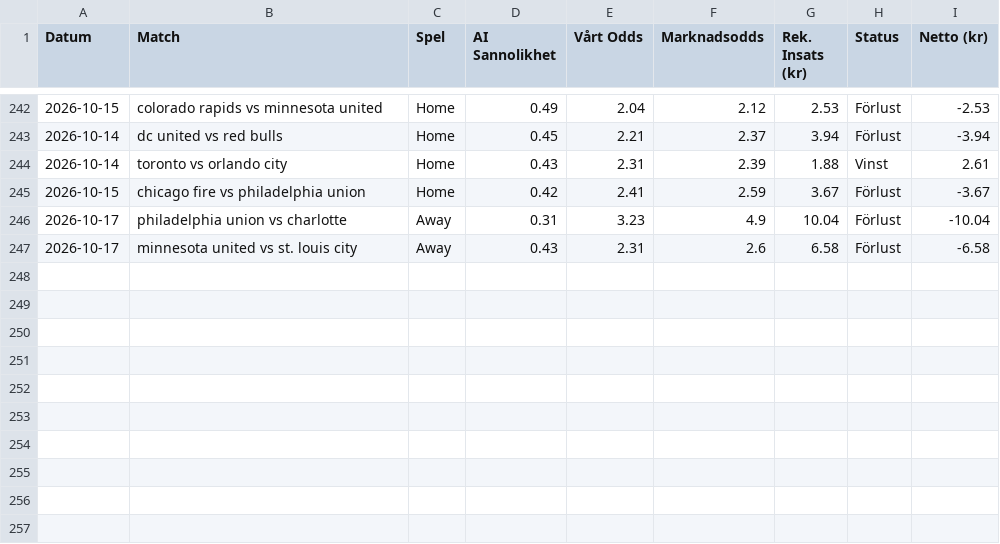
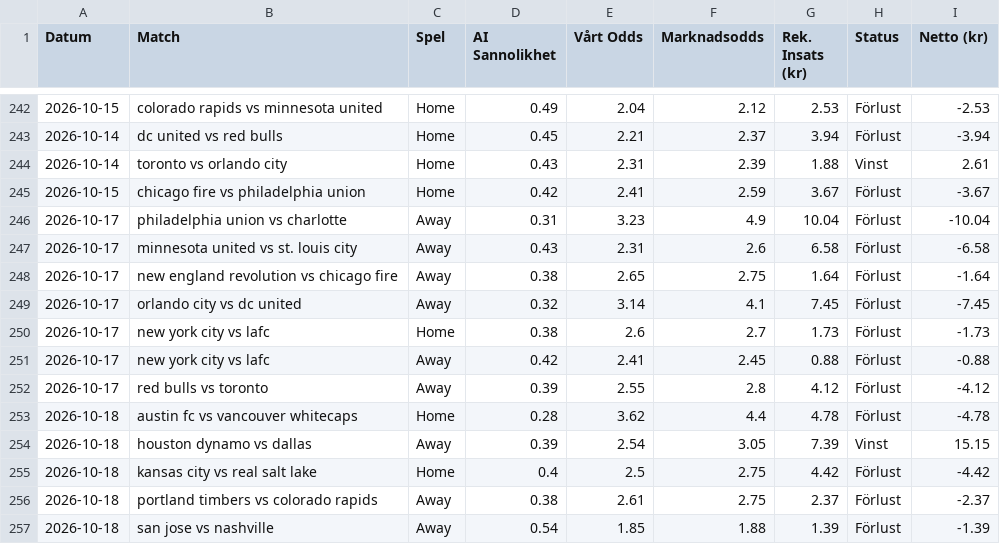
Before and after one commit to bjorndalman/website, a CSV file: data/betting_history.csv, drawn as a sheet; only a part is shown, gaps mark what is left out.

Commit message:
🏆 Automatisk synk: Ny bot-data och JSON-filer

```diff
--- a/data/betting_history.csv
+++ b/data/betting_history.csv
@@ -247 +247,11 @@ Datum,Match,Spel,AI Sannolikhet,Vårt Odds,Marknadsodds,Rek. Insats (kr),Status,
 2026-10-17,minnesota united vs st. louis city,Away,0.43,2.31,2.6,6.58,Förlust,-6.58
+2026-10-17,new england revolution vs chicago fire,Away,0.38,2.65,2.75,1.64,Förlust,-1.64
+2026-10-17,orlando city vs dc united,Away,0.32,3.14,4.1,7.45,Förlust,-7.45
+2026-10-17,new york city vs lafc,Home,0.38,2.6,2.7,1.73,Förlust,-1.73
+2026-10-17,new york city vs lafc,Away,0.42,2.41,2.45,0.88,Förlust,-0.88
+2026-10-17,red bulls vs toronto,Away,0.39,2.55,2.8,4.12,Förlust,-4.12
+2026-10-18,austin fc vs vancouver whitecaps,Home,0.28,3.62,4.4,4.78,Förlust,-4.78
+2026-10-18,houston dynamo vs dallas,Away,0.39,2.54,3.05,7.39,Vinst,15.15
+2026-10-18,kansas city vs real salt lake,Home,0.4,2.5,2.75,4.42,Förlust,-4.42
+2026-10-18,portland timbers vs colorado rapids,Away,0.38,2.61,2.75,2.37,Förlust,-2.37
+2026-10-18,san jose vs nashville,Away,0.54,1.85,1.88,1.39,Förlust,-1.39
```
Also changed, not shown: data/portfolio_summary.csv, 4 other files.
